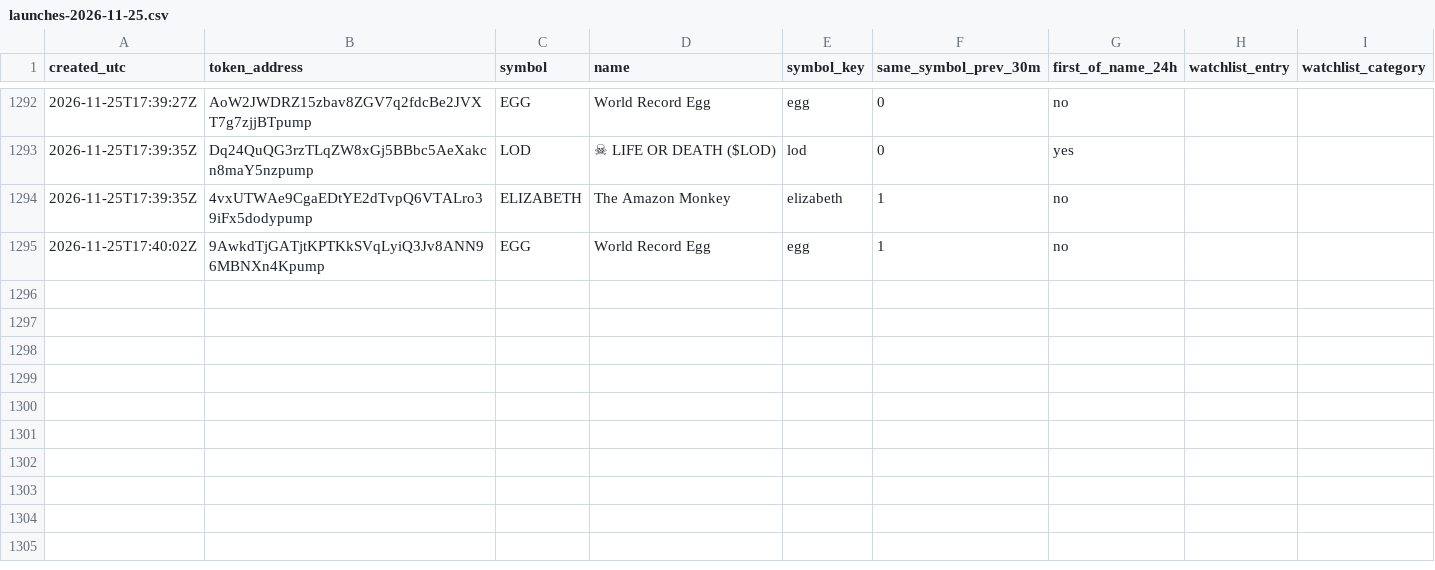
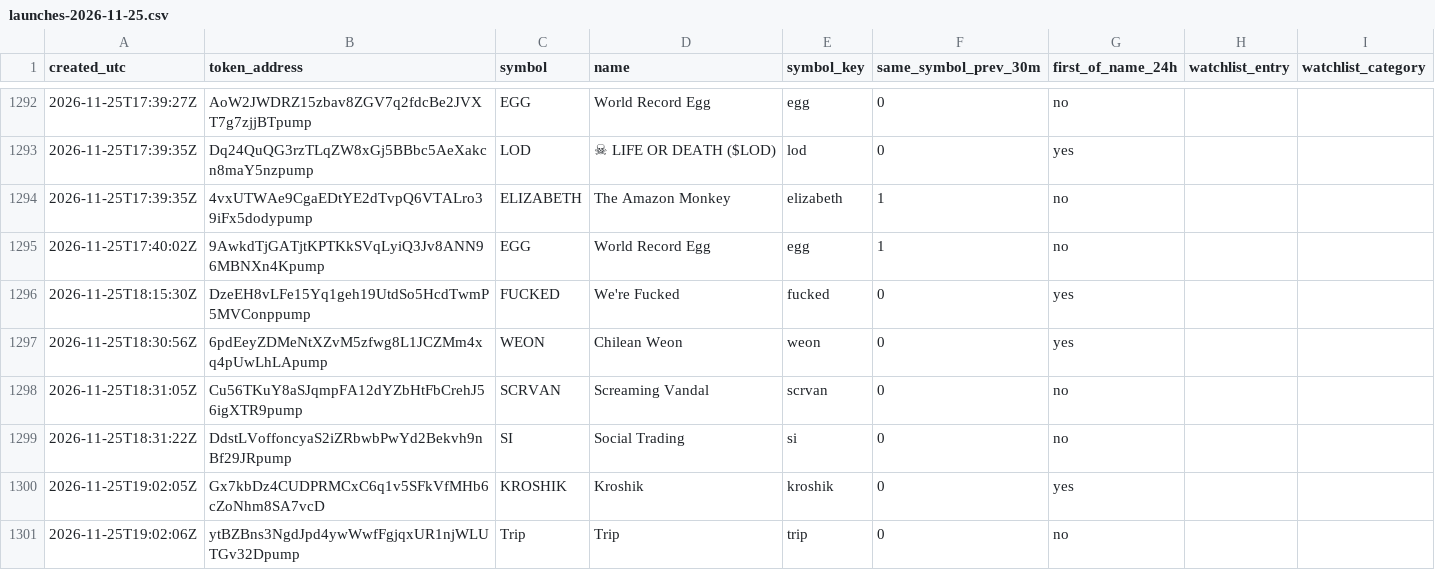
Before and after one commit to Asayed36/trading-bot, a CSV file: data/viral/launches-2026-11-25.csv, drawn as a sheet; only a part is shown, gaps mark what is left out; the diff names each change by its address in the sheet, - before the commit and + after, or states it on an @@ line.

```diff
--- a/data/viral/launches-2026-11-25.csv
+++ b/data/viral/launches-2026-11-25.csv
+row 1296: 2026-11-25T18:15:30Z | DzeEH8vLFe15Yq1geh19UtdSo5HcdTwmP5MVConppump | FUCKED | We're Fucked | fucked | 0 | yes
+row 1297: 2026-11-25T18:30:56Z | 6pdEeyZDMeNtXZvM5zfwg8L1JCZMm4xq4pUwLhLApump | WEON | Chilean Weon | weon | 0 | yes
+row 1298: 2026-11-25T18:31:05Z | Cu56TKuY8aSJqmpFA12dYZbHtFbCrehJ56igXTR9pump | SCRVAN | Screaming Vandal | scrvan | 0 | no
+row 1299: 2026-11-25T18:31:22Z | DdstLVoffoncyaS2iZRbwbPwYd2Bekvh9nBf29JRpump | SI | Social Trading | si | 0 | no
+row 1300: 2026-11-25T19:02:05Z | Gx7kbDz4CUDPRMCxC6q1v5SFkVfMHb6cZoNhm8SA7vcD | KROSHIK | Kroshik | kroshik | 0 | yes
+row 1301: 2026-11-25T19:02:06Z | ytBZBns3NgdJpd4ywWwfFgjqxUR1njWLUTGv32Dpump | Trip | Trip | trip | 0 | no
```
Also changed, not shown: data/launch-record/launches-2026-11-25.csv, data/main-1min/liquid/l1/entries.csv, 33 other files.
